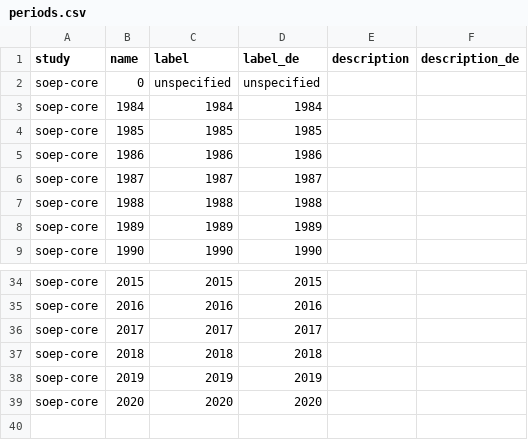
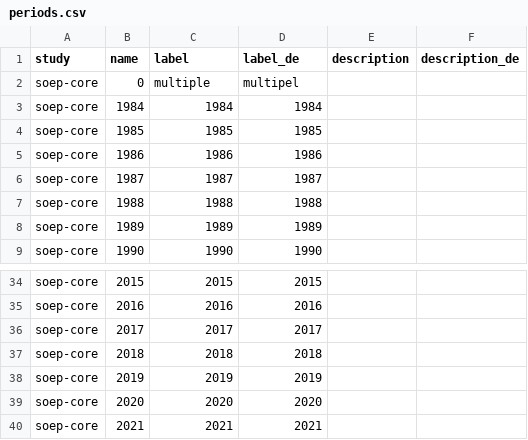
Before and after one commit to paneldata/soep-core, a CSV file: metadata/periods.csv, drawn as a sheet; only a part is shown, gaps mark what is left out.

```diff
--- a/metadata/periods.csv
+++ b/metadata/periods.csv
@@ -1,3 +1,3 @@
 study,name,label,label_de,description,description_de
-soep-core,0,unspecified,unspecified,,
+soep-core,0,multiple,multipel,,
 soep-core,1984,1984,1984,,
@@ -39 +39,2 @@ soep-core,2019,2019,2019,,
 soep-core,2020,2020,2020,,
+soep-core,2021,2021,2021,,
```
Also changed, not shown: metadata/instruments.csv, metadata/script_metadata.csv, 5 other files.
